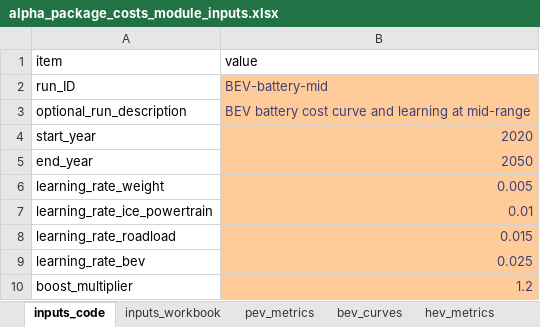
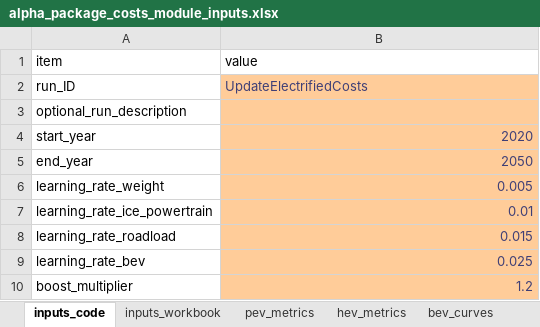
Before and after one commit to USEPA/EPA_OMEGA_Model, an Excel workbook: usepa_omega2_preproc/alpha_package_costs/alpha_package_costs_module_inputs.xlsx, sheet inputs_code, drawn as a sheet; values as stored, in another font and other column widths than the file's, no borders; the diff names each change by its address in the sheet, - before the commit and + after, or states it on an @@ line.

Commit message:
Update code and calcs for non-battery costs for BEVs and HEVs per latest work from Mike Safoutin in alpha_package_costs.py. New HEV input file via changes to make_hev_from_alpha_ice.py with start-stop flagged as 1 with costs handled in alpha_package_costs.py (HEV costs include SS). Work on docstrings in both modules. New version of alpha_package_costs_module_inputs.xlsx that include Mike Safoutin's new non-battery costing approach.

```diff
--- a/usepa_omega2_preproc/alpha_package_costs/alpha_package_costs_module_inputs.xlsx (sheet inputs_code)
+++ b/usepa_omega2_preproc/alpha_package_costs/alpha_package_costs_module_inputs.xlsx (sheet inputs_code)
@@ sheet tab order changed: inputs_code | inputs_workbook | pev_metrics | hev_metrics | bev_curves @@
-B2 (value): BEV-battery-mid
+B2 (value): UpdateElectrifiedCosts
-B3 (value): BEV battery cost curve and learning at mid-range
+B3 (value): (empty)
```
Also changed, not shown: sheet bev_curves, sheet hev_curves, other sheet tabs, 3 other files.
